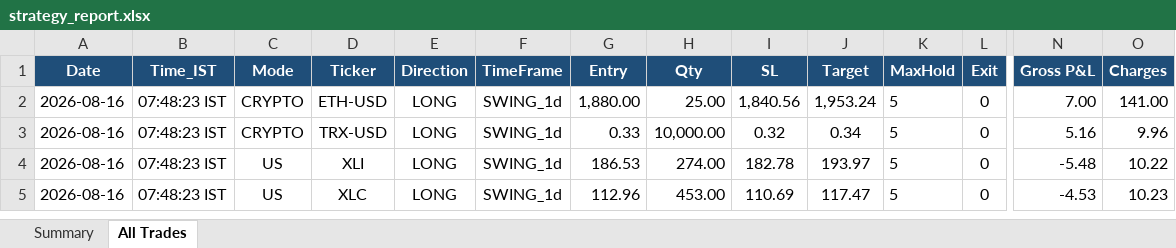
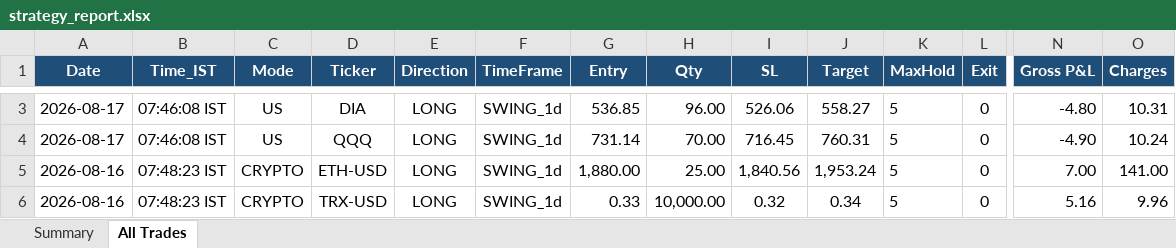
Before and after one commit to thokfoot/free-4-market-master, an Excel workbook: logs/strategy_report.xlsx, sheet All Trades, drawn as a sheet; only a part is shown, gaps mark what is left out; the shorter side is filled out with more unchanged rows; values as stored, in another font and other column widths than the file's, no borders; rows hold the shown columns only; the diff covers the shown part only; the diff names each change by its address in the sheet, - before the commit and + after, or states it on an @@ line.

```diff
--- a/logs/strategy_report.xlsx (sheet All Trades)
+++ b/logs/strategy_report.xlsx (sheet All Trades)
+row 3: 2026-08-17 | 07:46:08 IST | US | DIA | LONG | SWING_1d | 536.85 | 96.00 | 526.06 | 558.27 | 5 | 0 | -4.80 | 10.31
+row 4: 2026-08-17 | 07:46:08 IST | US | QQQ | LONG | SWING_1d | 731.14 | 70.00 | 716.45 | 760.31 | 5 | 0 | -4.90 | 10.24
```
Also changed, not shown: 1 added row and 1 edited cell elsewhere in this sheet, sheet Summary, 4 other files.
